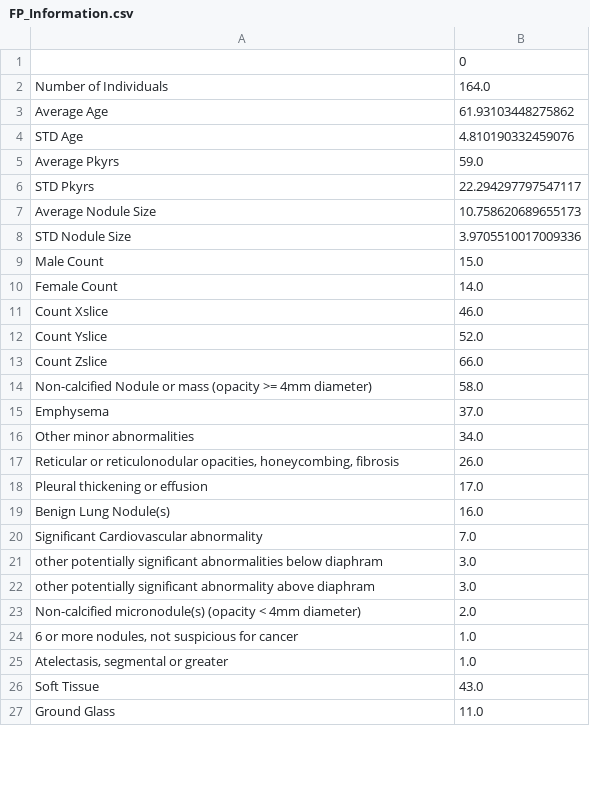
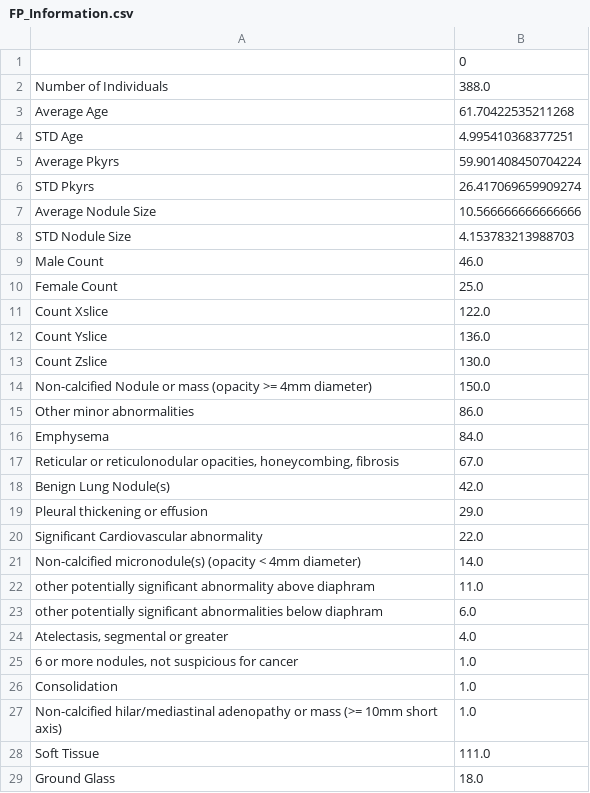
Before and after one commit to axemasquelin/ParenchymalAttention, a CSV file: results/OtsuMask/64x/GradCAM/FP_Information.csv, drawn as a sheet; only a part is shown; the diff covers the shown part only.

```diff
--- a/results/OtsuMask/64x/GradCAM/FP_Information.csv
+++ b/results/OtsuMask/64x/GradCAM/FP_Information.csv
@@ -1,27 +1,29 @@
 ,0
-Number of Individuals,164.0
-Average Age,61.93103448275862
-STD Age,4.810190332459076
-Average Pkyrs,59.0
-STD Pkyrs,22.294297797547117
-Average Nodule Size,10.758620689655173
-STD Nodule Size,3.9705510017009336
-Male Count,15.0
-Female Count,14.0
-Count Xslice,46.0
-Count Yslice,52.0
-Count Zslice,66.0
-Non-calcified Nodule or mass (opacity >= 4mm diameter),58.0
-Emphysema,37.0
-Other minor abnormalities,34.0
-"Reticular or reticulonodular opacities, honeycombing, fibrosis",26.0
-Pleural thickening or effusion,17.0
-Benign Lung Nodule(s),16.0
-Significant Cardiovascular abnormality,7.0
- other potentially significant abnormalities below diaphram,3.0
-other potentially significant abnormality above diaphram,3.0
-Non-calcified micronodule(s) (opacity < 4mm diameter),2.0
+Number of Individuals,388.0
+Average Age,61.70422535211268
+STD Age,4.995410368377251
+Average Pkyrs,59.901408450704224
+STD Pkyrs,26.417069659909274
+Average Nodule Size,10.566666666666666
+STD Nodule Size,4.153783213988703
+Male Count,46.0
+Female Count,25.0
+Count Xslice,122.0
+Count Yslice,136.0
+Count Zslice,130.0
+Non-calcified Nodule or mass (opacity >= 4mm diameter),150.0
+Other minor abnormalities,86.0
+Emphysema,84.0
+"Reticular or reticulonodular opacities, honeycombing, fibrosis",67.0
+Benign Lung Nodule(s),42.0
+Pleural thickening or effusion,29.0
+Significant Cardiovascular abnormality,22.0
+Non-calcified micronodule(s) (opacity < 4mm diameter),14.0
+other potentially significant abnormality above diaphram,11.0
+ other potentially significant abnormalities below diaphram,6.0
+"Atelectasis, segmental or greater",4.0
 "6 or more nodules, not suspicious for cancer",1.0
-"Atelectasis, segmental or greater",1.0
-Soft Tissue,43.0
-Ground Glass,11.0
+Consolidation,1.0
+Non-calcified hilar/mediastinal adenopathy or mass (>= 10mm short axis),1.0
+Soft Tissue,111.0
+Ground Glass,18.0
```
Also changed, not shown: 2 added rows and 1 edited cell elsewhere in this file, results/BlockMask/16x/GradCAM/FP_Information.csv, results/BlockMask/64x/GradCAM/FP_Information.csv, 56 other files.
